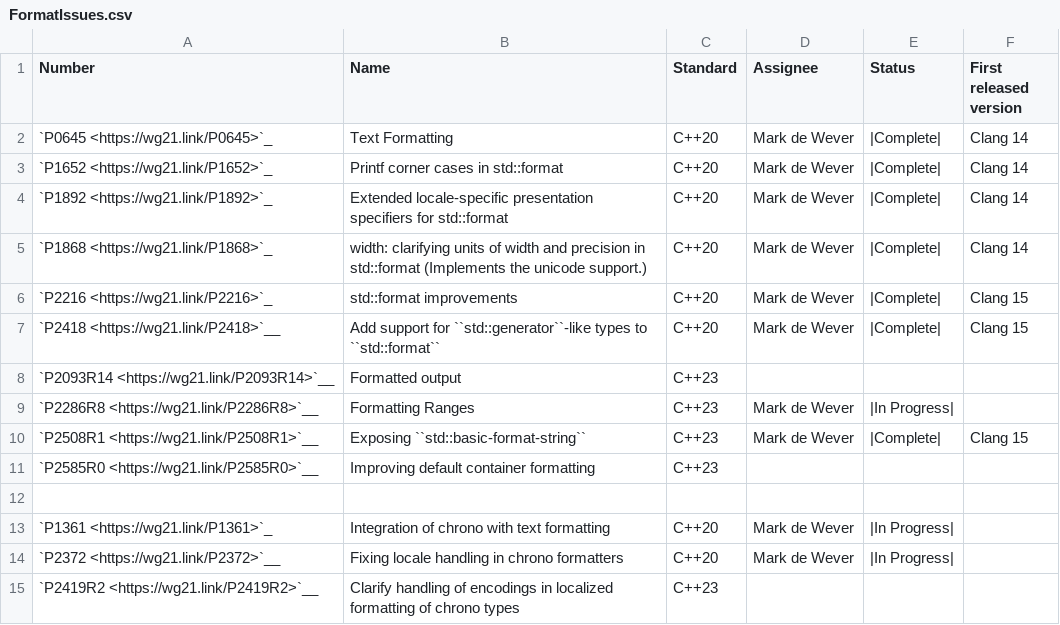
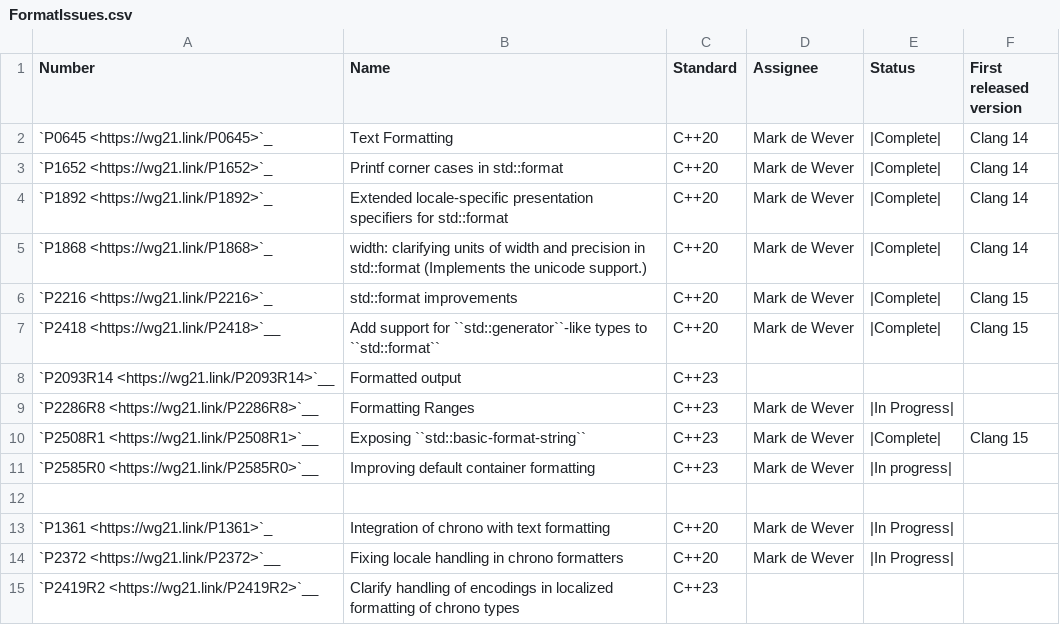
Before and after one commit to CTSRD-CHERI/libcxx, a CSV file: docs/Status/FormatIssues.csv, drawn as a sheet.

Commit message:
[libc++][doc] Updates implementation status.
Claim some tasks for formatting and mark some parts as complete, which
was missed in the commits completing the task.

Reviewed By: #libc, ldionne

Differential Revision: https://reviews.llvm.org/D137014

```diff
--- a/docs/Status/FormatIssues.csv
+++ b/docs/Status/FormatIssues.csv
@@ -10,3 +10,3 @@ Number,Name,Standard,Assignee,Status,First released version
 "`P2508R1 <https://wg21.link/P2508R1>`__","Exposing ``std::basic-format-string``","C++23","Mark de Wever","|Complete|", Clang 15
-"`P2585R0 <https://wg21.link/P2585R0>`__","Improving default container formatting","C++23",
+"`P2585R0 <https://wg21.link/P2585R0>`__","Improving default container formatting","C++23","Mark de Wever","|In progress|"
 
```
Also changed, not shown: docs/Status/FormatPaper.csv, 1 other file.
